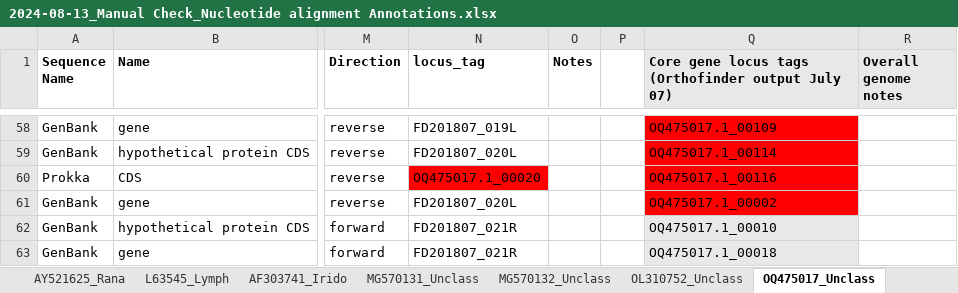
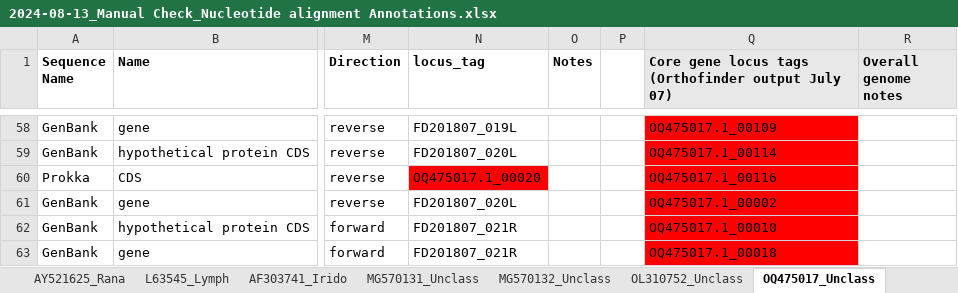
Before and after one commit to PollyHannah/Phylogenomic-study, an Excel workbook: prokka_outputs/Manually checked annotation summary/2024-08-13_Manual Check_Nucleotide alignment Annotations.xlsx, sheet OQ475017_Unclass, drawn as a sheet; only a part is shown, gaps mark what is left out; values as stored, in another font and other column widths than the file's, no borders; conditional formats not drawn; the diff covers the shown part only; the diff names each change by its address in the sheet, - before the commit and + after, or states it on an @@ line.

```diff
--- a/prokka_outputs/Manually checked annotation summary/2024-08-13_Manual Check_Nucleotide alignment Annotations.xlsx (sheet OQ475017_Unclass)
+++ b/prokka_outputs/Manually checked annotation summary/2024-08-13_Manual Check_Nucleotide alignment Annotations.xlsx (sheet OQ475017_Unclass)
-Q62:Q63 fill: #E8E8E8
+Q62:Q63 fill: #FF0000
```
Also changed, not shown: 18 edited cells and cell formats elsewhere in this sheet.
